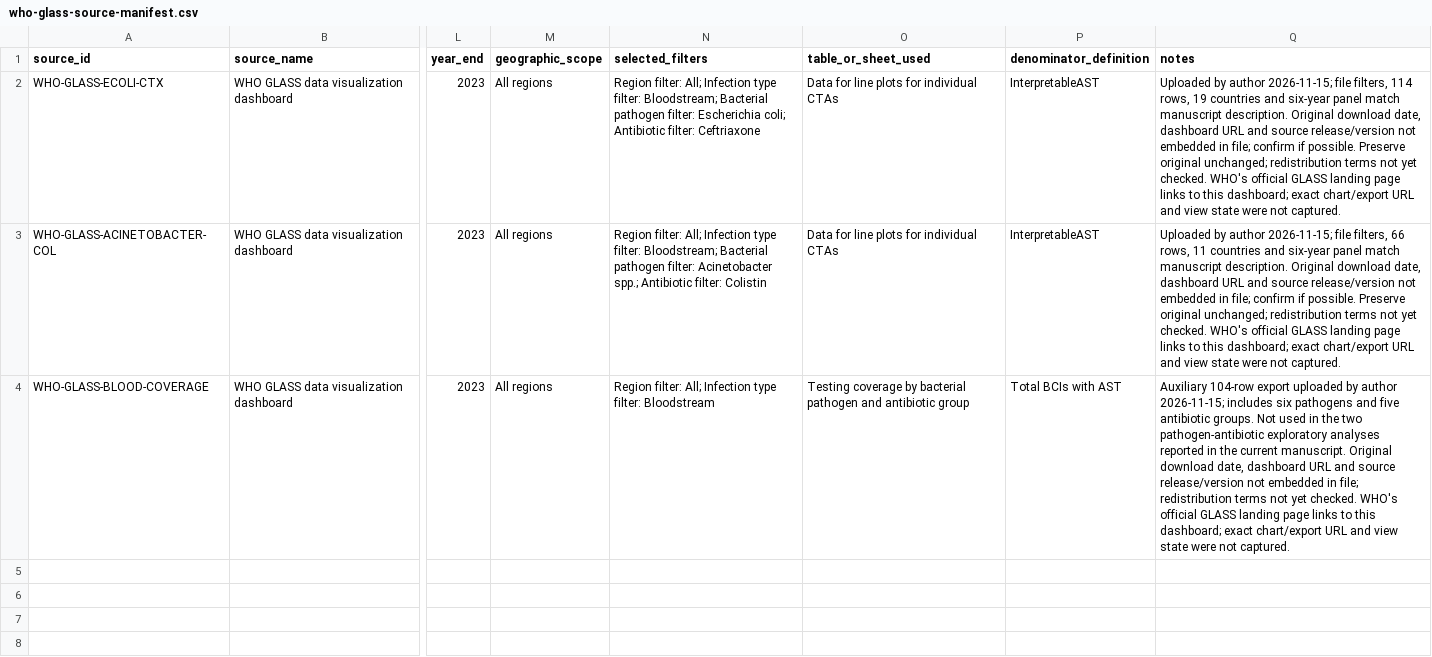
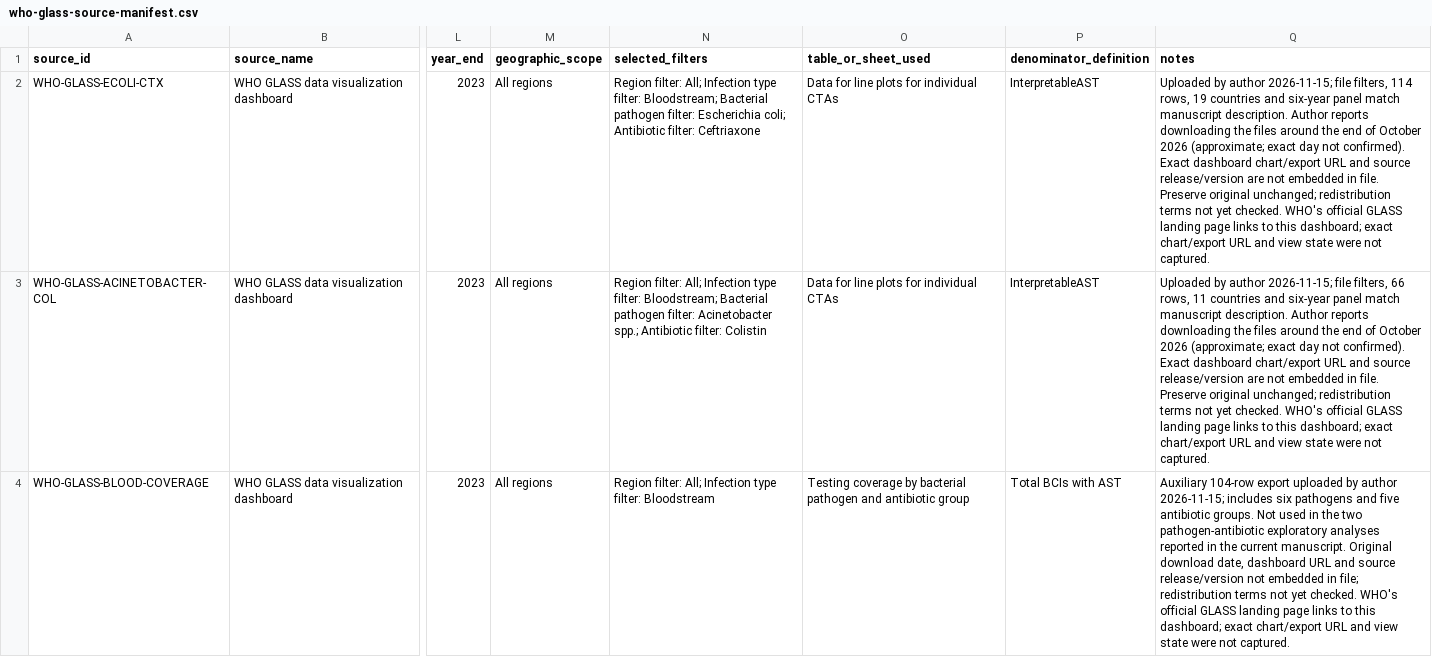
Before and after one commit to jbnikky13/BioSignal, a CSV file: data/examples/who-glass-source-manifest.csv, drawn as a sheet; only a part is shown, gaps mark what is left out; the diff names each change by its address in the sheet, - before the commit and + after, or states it on an @@ line.

Commit message:
Record approximate WHO GLASS download timing

```diff
--- a/data/examples/who-glass-source-manifest.csv
+++ b/data/examples/who-glass-source-manifest.csv
-Q2 (notes): …manuscript description. Original download date, dashboard URL and source release/version not embedded in file; confirm if possible. Preserve original…
+Q2 (notes): …manuscript description. Author reports downloading the files around the end of October 2026 (approximate; exact day not confirmed). Exact dashboard chart/export URL and source release/version are not embedded in file. Preserve original…
-Q3 (notes): …manuscript description. Original download date, dashboard URL and source release/version not embedded in file; confirm if possible. Preserve original…
+Q3 (notes): …manuscript description. Author reports downloading the files around the end of October 2026 (approximate; exact day not confirmed). Exact dashboard chart/export URL and source release/version are not embedded in file. Preserve original…
```
